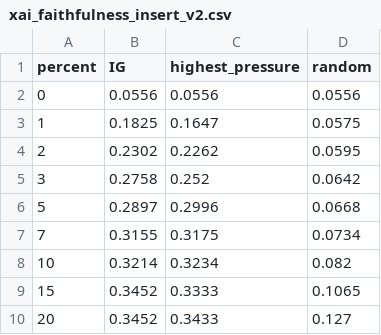
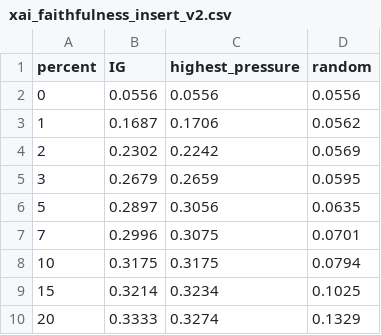
Before and after one commit to BHAGI-99/CS5998-Capstone-Project-P.B.W.Nanayakkara-268472T, a CSV file: results/figures/xai_faithfulness_insert_v2.csv, drawn as a sheet.

```diff
--- a/results/figures/xai_faithfulness_insert_v2.csv
+++ b/results/figures/xai_faithfulness_insert_v2.csv
@@ -2,9 +2,9 @@ percent,IG,highest_pressure,random
 0,0.0556,0.0556,0.0556
-1,0.1825,0.1647,0.0575
-2,0.2302,0.2262,0.0595
-3,0.2758,0.252,0.0642
-5,0.2897,0.2996,0.0668
-7,0.3155,0.3175,0.0734
-10,0.3214,0.3234,0.082
-15,0.3452,0.3333,0.1065
-20,0.3452,0.3433,0.127
+1,0.1687,0.1706,0.0562
+2,0.2302,0.2242,0.0569
+3,0.2679,0.2659,0.0595
+5,0.2897,0.3056,0.0635
+7,0.2996,0.3075,0.0701
+10,0.3175,0.3175,0.0794
+15,0.3214,0.3234,0.1025
+20,0.3333,0.3274,0.1329
```
Also changed, not shown: results/figures/time_ablation.csv, results/figures/xai_faithfulness_deletion.csv, 10 other files.
